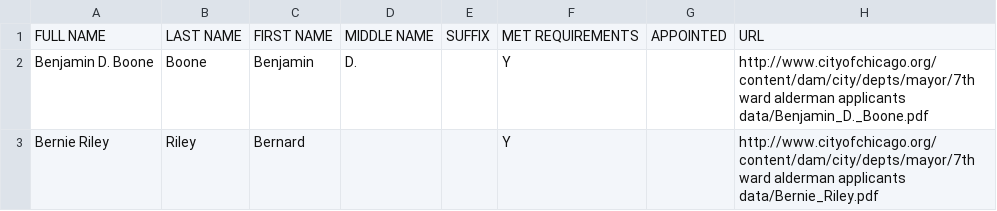
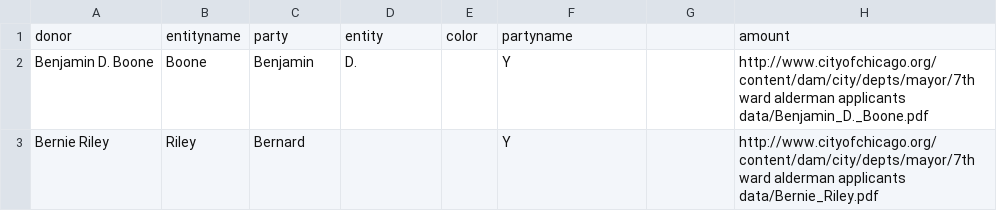
Before and after one commit to p13chat/D3js-uk-political-donations, a CSV file: data/7th_Ward_Alderman_Applicants_-_2013.csv, drawn as a sheet; only a part is shown.

Commit message:
Update 7th_Ward_Alderman_Applicants_-_2013.csv

```diff
--- a/data/7th_Ward_Alderman_Applicants_-_2013.csv
+++ b/data/7th_Ward_Alderman_Applicants_-_2013.csv
@@ -1,2 +1,2 @@
-FULL NAME,LAST NAME,FIRST NAME,MIDDLE NAME,SUFFIX,MET REQUIREMENTS,APPOINTED,URL
+donor,entityname,party,entity,color,partyname,,amount
 Benjamin D. Boone,Boone,Benjamin,D.,,Y,,http://www.cityofchicago.org/content/dam/city/depts/mayor/7th ward alderman applicants data/Benjamin_D._Boone.pdf
```
